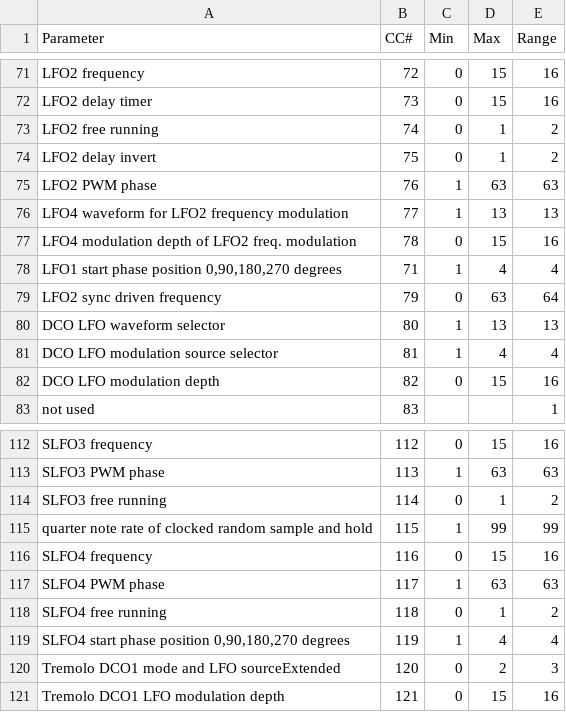
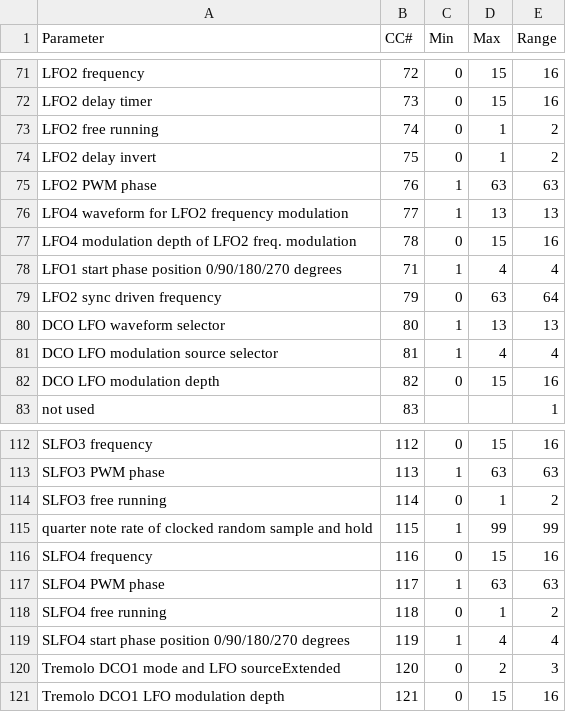
Before and after one commit to banksean/HAWK800, a CSV file: ccmsgs.csv, drawn as a sheet; only a part is shown, gaps mark what is left out.

Commit message:
¯\_(ツ)_/¯

```diff
--- a/ccmsgs.csv
+++ b/ccmsgs.csv
@@ -77,3 +77,3 @@ LFO4 waveform for LFO2 frequency modulation ,77,1,13,13
 LFO4 modulation depth of LFO2 freq. modulation,78,0,15,16
-"LFO1 start phase position 0,90,180,270 degrees",71,1,4,4
+LFO1 start phase position 0/90/180/270 degrees,71,1,4,4
 LFO2 sync driven frequency,79,0,63,64
@@ -118,3 +118,3 @@ SLFO4 PWM phase,117,1,63,63
 SLFO4 free running,118,0,1,2
-"SLFO4 start phase position 0,90,180,270 degrees",119,1,4,4
+SLFO4 start phase position 0/90/180/270 degrees,119,1,4,4
 Tremolo DCO1 mode and LFO sourceExtended ,120,0,2,3
```
